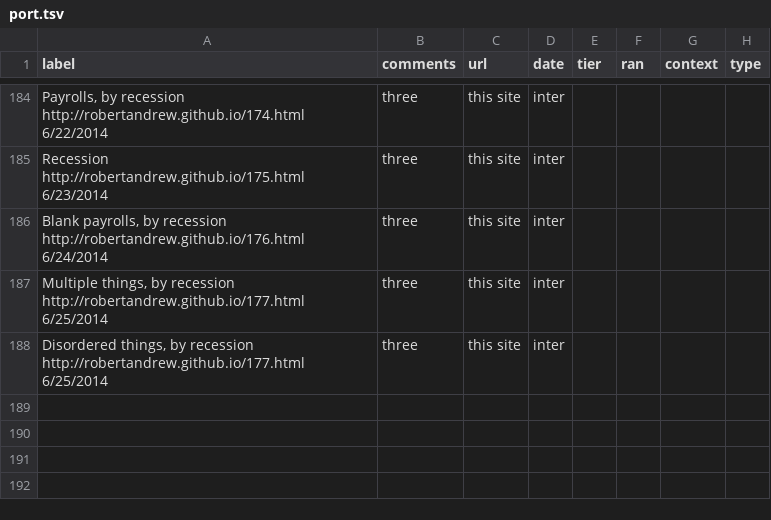
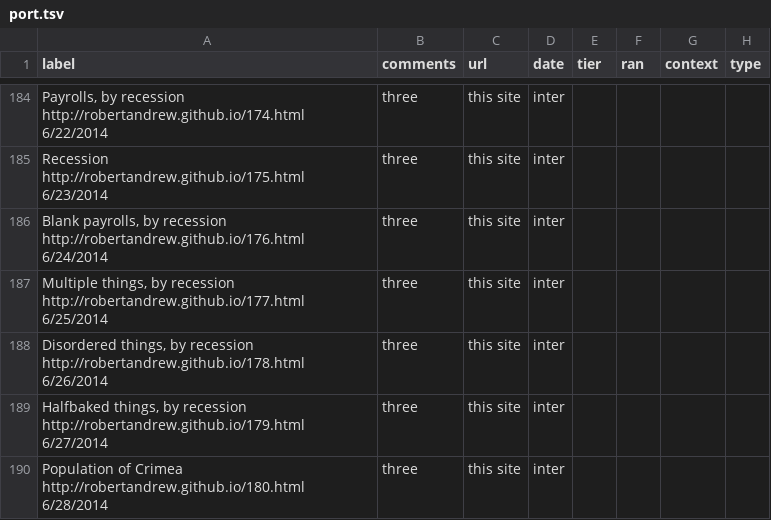
Before and after one commit to robertandrew/robertandrew.github.io, a TSV file: port.tsv, drawn as a sheet; only a part is shown, gaps mark what is left out.

Commit message:
Update port.tsv

```diff
--- a/port.tsv
+++ b/port.tsv
@@ -187,2 +187,4 @@ Blank payrolls, by recession   http://robertandrew.github.io/176.html 6/24/2014
 Multiple things, by recession   http://robertandrew.github.io/177.html 6/25/2014	three	this site	inter
-Disordered things, by recession   http://robertandrew.github.io/177.html 6/25/2014	three	this site	inter
+Disordered things, by recession   http://robertandrew.github.io/178.html 6/26/2014	three	this site	inter
+Halfbaked things, by recession   http://robertandrew.github.io/179.html 6/27/2014	three	this site	inter
+Population of Crimea   http://robertandrew.github.io/180.html 6/28/2014	three	this site	inter
```
